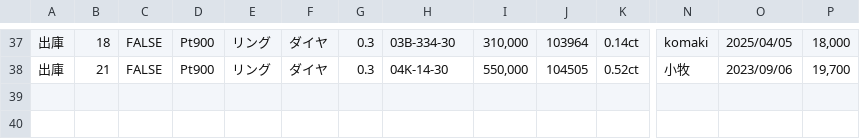
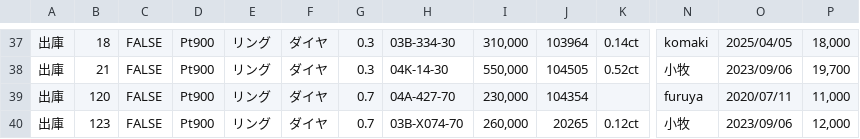
Before and after one commit to keiri-fujita/inventory-system, a CSV file: data/log.csv, drawn as a sheet; only a part is shown, gaps mark what is left out; rows hold the shown columns only; the diff names each change by its address in the sheet, - before the commit and + after, or states it on an @@ line.

```diff
--- a/data/log.csv
+++ b/data/log.csv
+row 39: 出庫 | 120 | FALSE | Pt900 | リング | ダイヤ | 0.7 | 04A-427-70 | 230,000 | 104354 |  | furuya | 2020/07/11 | 11,000
+row 40: 出庫 | 123 | FALSE | Pt900 | リング | ダイヤ | 0.7 | 03B-X074-70 | 260,000 | 20265 | 0.12ct | 小牧 | 2023/09/06 | 12,000
```
Also changed, not shown: data/千葉.csv, 5 other files.
